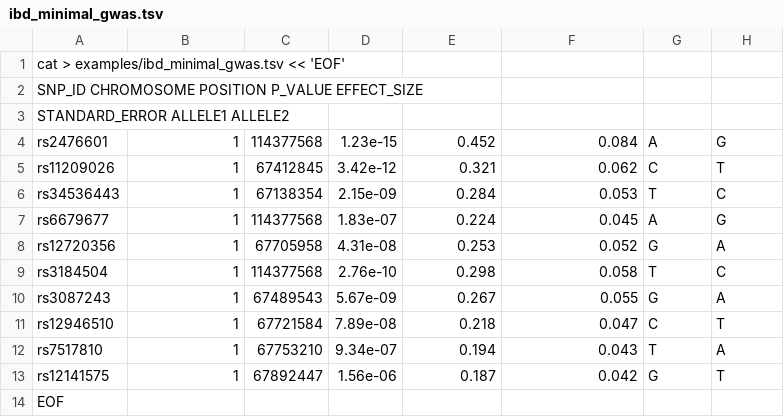
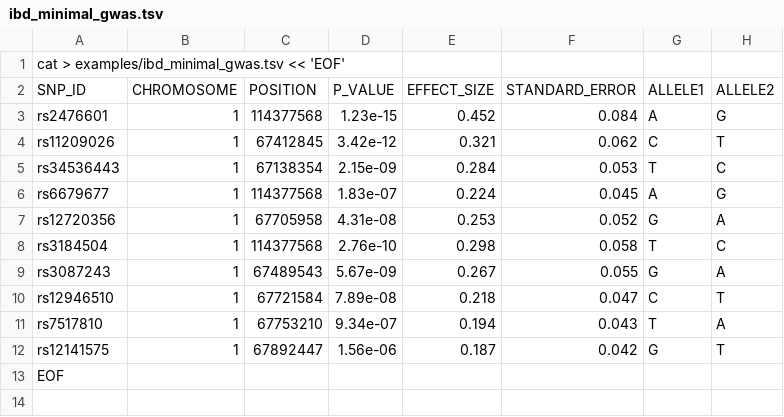
Before and after one commit to tlcagford/PDPBioGen, a TSV file: examples/ibd_minimal_gwas.tsv, drawn as a sheet; removed rows and columns are numbered as before the commit, all else as after; the diff names each change by its address in the sheet, - before the commit and + after, or states it on an @@ line.

Commit message:
Update ibd_minimal_gwas.tsv

```diff
--- a/examples/ibd_minimal_gwas.tsv
+++ b/examples/ibd_minimal_gwas.tsv
-row 2: SNP_ID CHROMOSOME POSITION P_VALUE EFFECT_SIZE
-row 3: STANDARD_ERROR ALLELE1 ALLELE2
+row 2: SNP_ID | CHROMOSOME | POSITION | P_VALUE | EFFECT_SIZE | STANDARD_ERROR | ALLELE1 | ALLELE2
```
